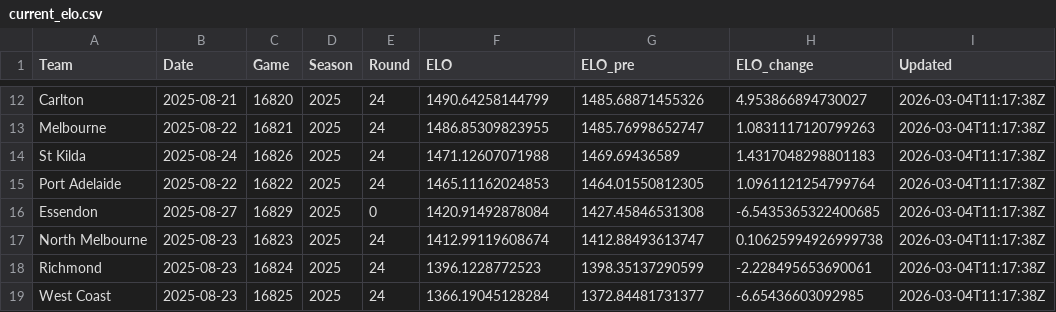
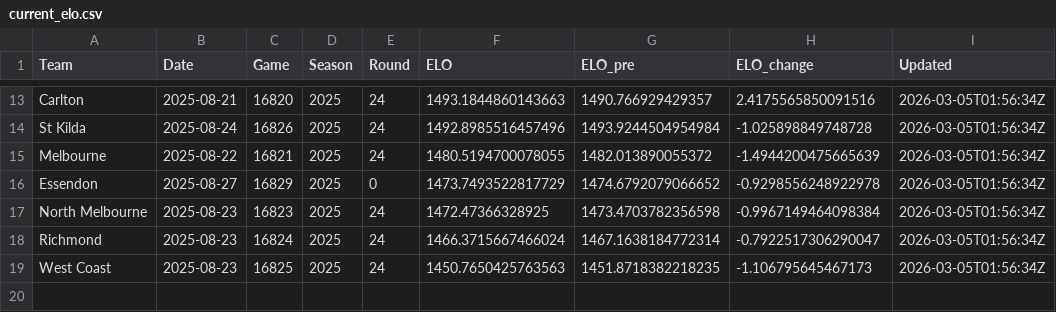
Before and after one commit to jimmyday12/plussixoneblog, a CSV file: data_files/raw-data/current_elo.csv, drawn as a sheet; only a part is shown, gaps mark what is left out; removed rows and columns are numbered as before the commit, all else as after; the diff covers the shown part only; the diff names each change by its address in the sheet, - before the commit and + after, or states it on an @@ line.

```diff
--- a/data_files/raw-data/current_elo.csv
+++ b/data_files/raw-data/current_elo.csv
-F13 (ELO): 1490.64258144799
+F13 (ELO): 1493.1844860143663
-G13 (ELO_pre): 1485.68871455326
+G13 (ELO_pre): 1490.766929429357
-H13 (ELO_change): 4.953866894730027
+H13 (ELO_change): 2.4175565850091516
-I13 (Updated): 2026-03-04T11:17:38Z
+I13 (Updated): 2026-03-05T01:56:34Z
-row 13: Melbourne | 2025-08-22 | 16821 | 2025 | 24 | 1486.85309823955 | 1485.76998652747 | 1.0831117120799263 | 2026-03-04T11:17:38Z
-F14 (ELO): 1471.12607071988
+F14 (ELO): 1492.8985516457496
-G14 (ELO_pre): 1469.69436589
+G14 (ELO_pre): 1493.9244504954984
-H14 (ELO_change): 1.4317048298801183
+H14 (ELO_change): -1.025898849748728
-I14 (Updated): 2026-03-04T11:17:38Z
+I14 (Updated): 2026-03-05T01:56:34Z
-row 15: Port Adelaide | 2025-08-22 | 16822 | 2025 | 24 | 1465.11162024853 | 1464.01550812305 | 1.0961121254799764 | 2026-03-04T11:17:38Z
+row 15: Melbourne | 2025-08-22 | 16821 | 2025 | 24 | 1480.5194700078055 | 1482.013890055372 | -1.4944200475665639 | 2026-03-05T01:56:34Z
-F16 (ELO): 1420.91492878084
+F16 (ELO): 1473.7493522817729
-G16 (ELO_pre): 1427.45846531308
+G16 (ELO_pre): 1474.6792079066652
-H16 (ELO_change): -6.5435365322400685
+H16 (ELO_change): -0.9298556248922978
-I16:I19 (Updated): 2026-03-04T11:17:38Z
+I16:I19 (Updated): 2026-03-05T01:56:34Z
-F17 (ELO): 1412.99119608674
+F17 (ELO): 1472.47366328925
-G17 (ELO_pre): 1412.88493613747
+G17 (ELO_pre): 1473.4703782356598
-H17 (ELO_change): 0.10625994926999738
+H17 (ELO_change): -0.9967149464098384
-F18 (ELO): 1396.1228772523
+F18 (ELO): 1466.3715667466024
-G18 (ELO_pre): 1398.35137290599
+G18 (ELO_pre): 1467.1638184772314
-H18 (ELO_change): -2.228495653690061
+H18 (ELO_change): -0.7922517306290047
-F19 (ELO): 1366.19045128284
+F19 (ELO): 1450.7650425763563
-G19 (ELO_pre): 1372.84481731377
+G19 (ELO_pre): 1451.8718382218235
-H19 (ELO_change): -6.65436603092985
+H19 (ELO_change): -1.106795645467173
```
Also changed, not shown: 6 added rows, 5 removed rows and 20 edited cells elsewhere in this file, data_files/processed-data/AFLM_predictions.csv, data_files/processed-data/AFLM_sims_combined.csv, 11 other files.
